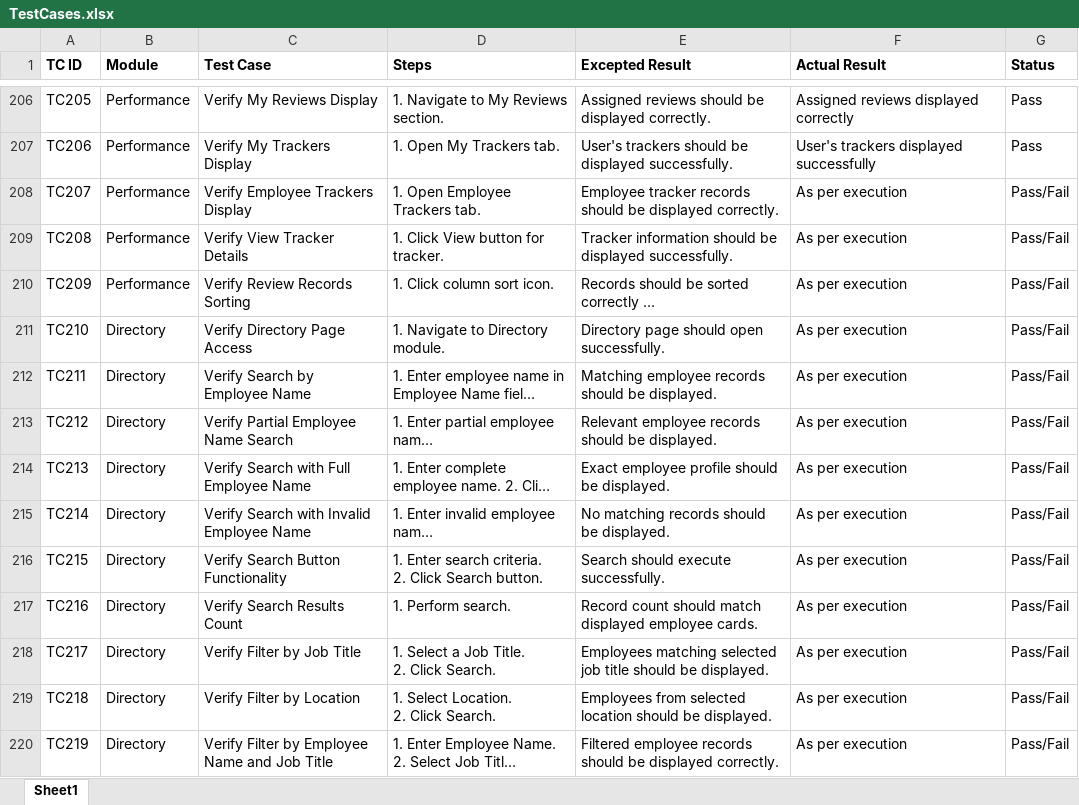
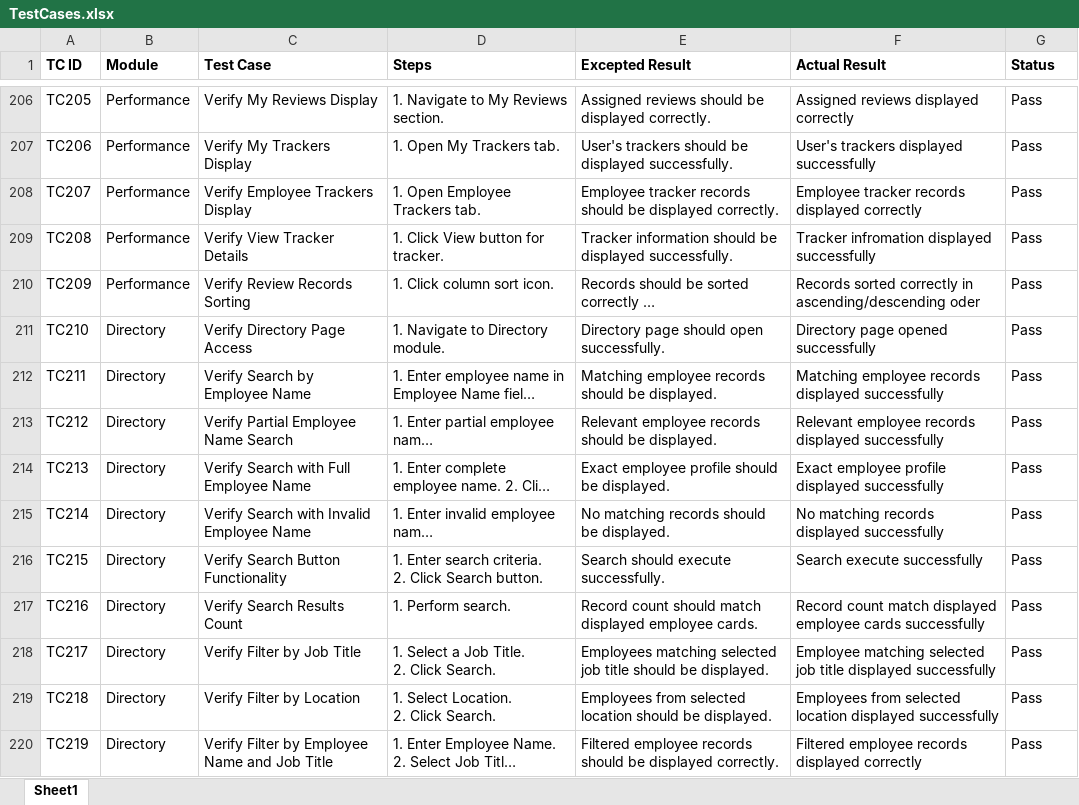
Before and after one commit to DRPatel75/OrangeHRM_QA, an Excel workbook: Test Cases/TestCases.xlsx, sheet Sheet1, drawn as a sheet; only a part is shown, gaps mark what is left out; long unchanged cells end in …; values as stored, in another font and other column widths than the file's, no borders; the diff covers the shown part only; the diff names each change by its address in the sheet, - before the commit and + after, or states it on an @@ line.

```diff
--- a/Test Cases/TestCases.xlsx (sheet Sheet1)
+++ b/Test Cases/TestCases.xlsx (sheet Sheet1)
-F208 (Actual Result): As per execution
+F208 (Actual Result): Employee tracker records displayed correctly
-G208:G220 (Status): Pass/Fail
+G208:G220 (Status): Pass
-F209 (Actual Result): As per execution
+F209 (Actual Result): Tracker infromation displayed successfully
-F210 (Actual Result): As per execution
+F210 (Actual Result): Records sorted correctly in ascending/descending oder
-F211 (Actual Result): As per execution
+F211 (Actual Result): Directory page opened successfully
-F212 (Actual Result): As per execution
+F212 (Actual Result): Matching employee records displayed successfully
-F213 (Actual Result): As per execution
+F213 (Actual Result): Relevant employee records displayed successfully
-F214 (Actual Result): As per execution
+F214 (Actual Result): Exact employee profile displayed successfully
-F215 (Actual Result): As per execution
+F215 (Actual Result): No matching records displayed successfully
-F216 (Actual Result): As per execution
+F216 (Actual Result): Search execute successfully
-F217 (Actual Result): As per execution
+F217 (Actual Result): Record count match displayed employee cards successfully
-F218 (Actual Result): As per execution
+F218 (Actual Result): Employee matching selected job title displayed successfully
-F219 (Actual Result): As per execution
+F219 (Actual Result): Employees from selected location displayed successfully
-F220 (Actual Result): As per execution
+F220 (Actual Result): Filtered employee records displayed correctly
```
Also changed, not shown: 26 edited cells elsewhere in this sheet.
